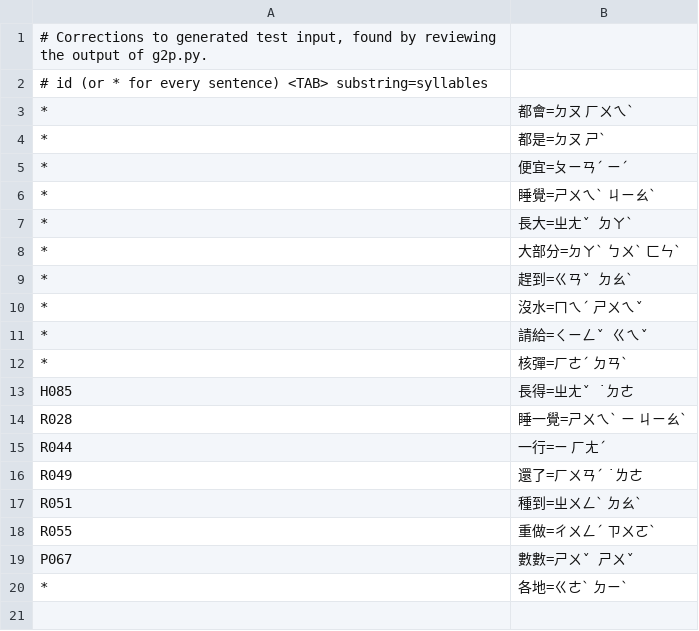
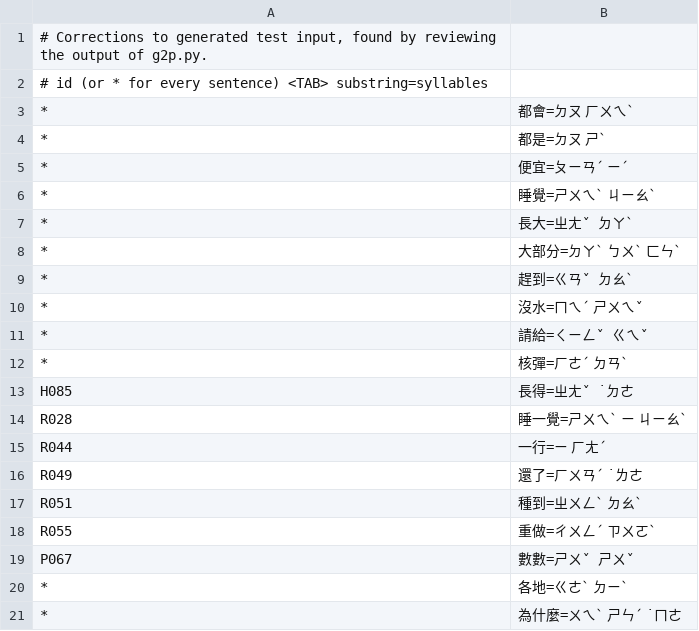
Before and after one commit to aqua0801/bopogram, a TSV file: eval/tools/reading_fixes.tsv, drawn as a sheet; the diff names each change by its address in the sheet, - before the commit and + after, or states it on an @@ line.

```diff
--- a/eval/tools/reading_fixes.tsv
+++ b/eval/tools/reading_fixes.tsv
+row 21: * | 為什麼=ㄨㄟˋ ㄕㄣˊ ˙ㄇㄜ
```
Also changed, not shown: eval/tools/char_defaults.tsv, 5 other files.
